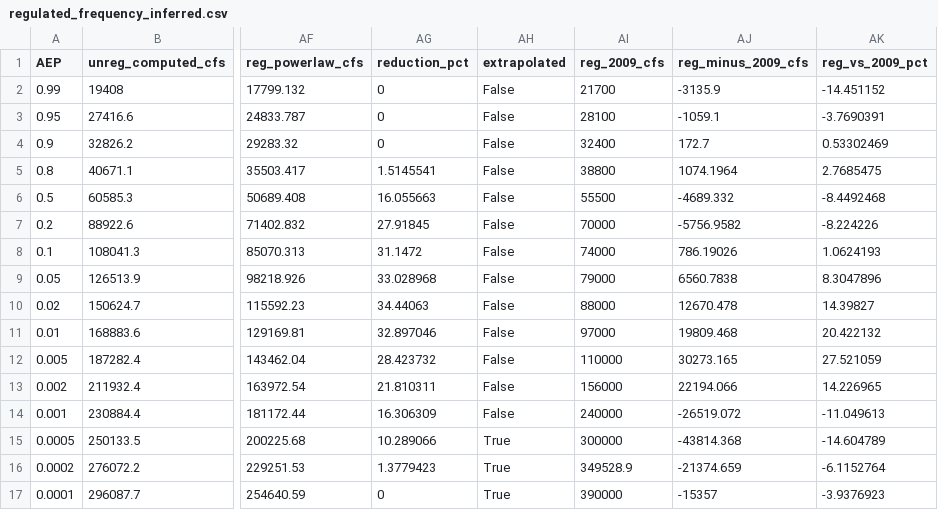
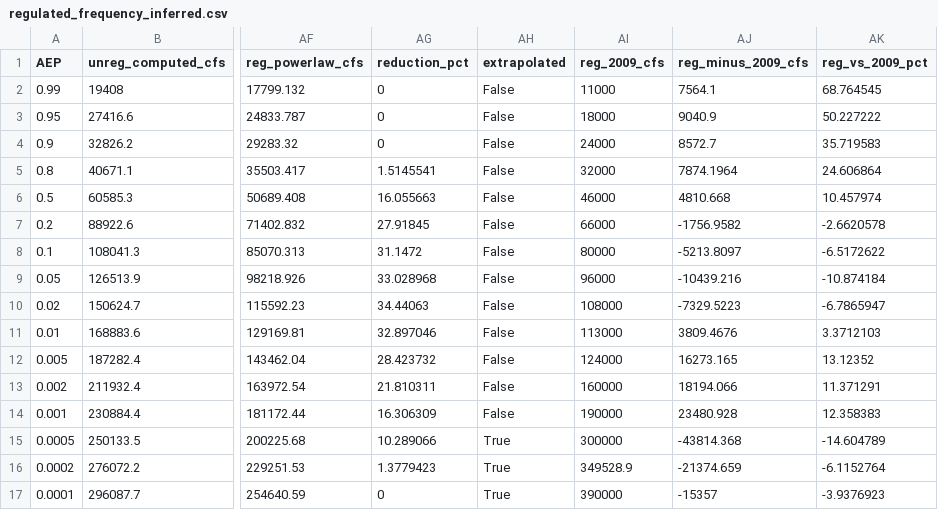
Before and after one commit to JoeShmoJo/Cowlitz_FF, a CSV file: CAS_Reg_Unreg/output/regulated_frequency_inferred.csv, drawn as a sheet; only a part is shown, gaps mark what is left out; the diff names each change by its address in the sheet, - before the commit and + after, or states it on an @@ line.

```diff
--- a/CAS_Reg_Unreg/output/regulated_frequency_inferred.csv
+++ b/CAS_Reg_Unreg/output/regulated_frequency_inferred.csv
-AI2 (reg_2009_cfs): 21700
+AI2 (reg_2009_cfs): 11000
-AJ2 (reg_minus_2009_cfs): -3135.9
+AJ2 (reg_minus_2009_cfs): 7564.1
-AK2 (reg_vs_2009_pct): -14.451152
+AK2 (reg_vs_2009_pct): 68.764545
-AI3 (reg_2009_cfs): 28100
+AI3 (reg_2009_cfs): 18000
-AJ3 (reg_minus_2009_cfs): -1059.1
+AJ3 (reg_minus_2009_cfs): 9040.9
-AK3 (reg_vs_2009_pct): -3.7690391
+AK3 (reg_vs_2009_pct): 50.227222
-AI4 (reg_2009_cfs): 32400
+AI4 (reg_2009_cfs): 24000
-AJ4 (reg_minus_2009_cfs): 172.7
+AJ4 (reg_minus_2009_cfs): 8572.7
-AK4 (reg_vs_2009_pct): 0.53302469
+AK4 (reg_vs_2009_pct): 35.719583
-AI5 (reg_2009_cfs): 38800
+AI5 (reg_2009_cfs): 32000
-AJ5 (reg_minus_2009_cfs): 1074.1964
+AJ5 (reg_minus_2009_cfs): 7874.1964
-AK5 (reg_vs_2009_pct): 2.7685475
+AK5 (reg_vs_2009_pct): 24.606864
-AI6 (reg_2009_cfs): 55500
+AI6 (reg_2009_cfs): 46000
-AJ6 (reg_minus_2009_cfs): -4689.332
+AJ6 (reg_minus_2009_cfs): 4810.668
-AK6 (reg_vs_2009_pct): -8.4492468
+AK6 (reg_vs_2009_pct): 10.457974
-AI7 (reg_2009_cfs): 70000
+AI7 (reg_2009_cfs): 66000
-AJ7 (reg_minus_2009_cfs): -5756.9582
+AJ7 (reg_minus_2009_cfs): -1756.9582
-AK7 (reg_vs_2009_pct): -8.224226
+AK7 (reg_vs_2009_pct): -2.6620578
-AI8 (reg_2009_cfs): 74000
+AI8 (reg_2009_cfs): 80000
-AJ8 (reg_minus_2009_cfs): 786.19026
+AJ8 (reg_minus_2009_cfs): -5213.8097
-AK8 (reg_vs_2009_pct): 1.0624193
+AK8 (reg_vs_2009_pct): -6.5172622
-AI9 (reg_2009_cfs): 79000
+AI9 (reg_2009_cfs): 96000
-AJ9 (reg_minus_2009_cfs): 6560.7838
+AJ9 (reg_minus_2009_cfs): -10439.216
-AK9 (reg_vs_2009_pct): 8.3047896
+AK9 (reg_vs_2009_pct): -10.874184
-AI10 (reg_2009_cfs): 88000
+AI10 (reg_2009_cfs): 108000
-AJ10 (reg_minus_2009_cfs): 12670.478
+AJ10 (reg_minus_2009_cfs): -7329.5223
-AK10 (reg_vs_2009_pct): 14.39827
+AK10 (reg_vs_2009_pct): -6.7865947
-AI11 (reg_2009_cfs): 97000
+AI11 (reg_2009_cfs): 113000
-AJ11 (reg_minus_2009_cfs): 19809.468
+AJ11 (reg_minus_2009_cfs): 3809.4676
-AK11 (reg_vs_2009_pct): 20.422132
+AK11 (reg_vs_2009_pct): 3.3712103
-AI12 (reg_2009_cfs): 110000
+AI12 (reg_2009_cfs): 124000
-AJ12 (reg_minus_2009_cfs): 30273.165
+AJ12 (reg_minus_2009_cfs): 16273.165
-AK12 (reg_vs_2009_pct): 27.521059
+AK12 (reg_vs_2009_pct): 13.12352
-AI13 (reg_2009_cfs): 156000
+AI13 (reg_2009_cfs): 160000
-AJ13 (reg_minus_2009_cfs): 22194.066
+AJ13 (reg_minus_2009_cfs): 18194.066
-AK13 (reg_vs_2009_pct): 14.226965
+AK13 (reg_vs_2009_pct): 11.371291
-AI14 (reg_2009_cfs): 240000
+AI14 (reg_2009_cfs): 190000
-AJ14 (reg_minus_2009_cfs): -26519.072
+AJ14 (reg_minus_2009_cfs): 23480.928
-AK14 (reg_vs_2009_pct): -11.049613
+AK14 (reg_vs_2009_pct): 12.358383
```
Also changed, not shown: 12 other files.
